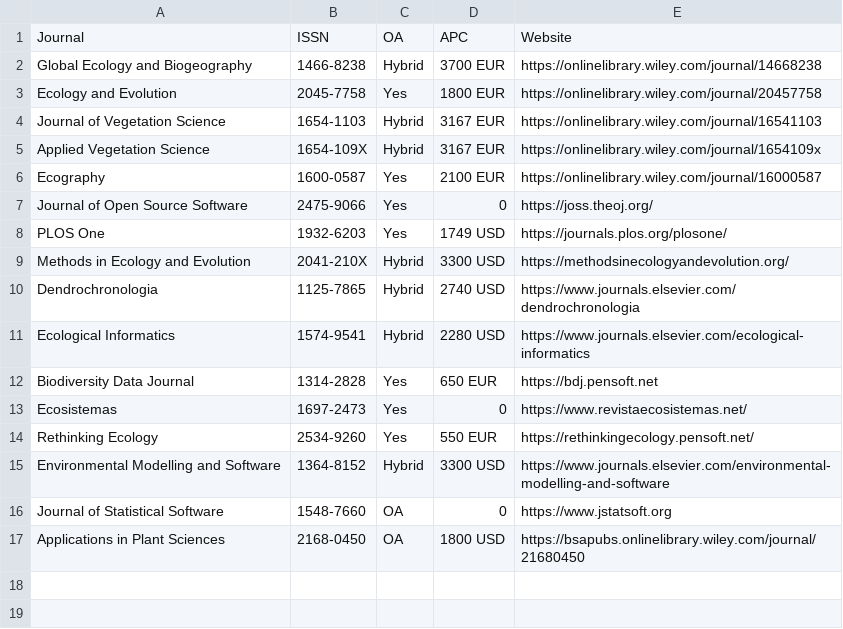
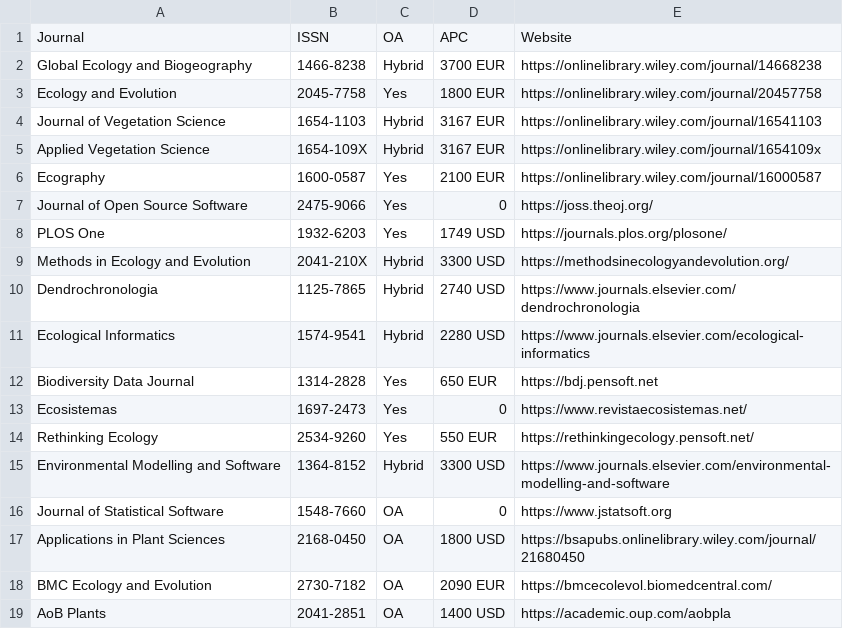
Before and after one commit to Pakillo/journals-software-ecology, a CSV file: journals_software_ecology.csv, drawn as a sheet; the diff names each change by its address in the sheet, - before the commit and + after, or states it on an @@ line.

Commit message:
add more journals

```diff
--- a/journals_software_ecology.csv
+++ b/journals_software_ecology.csv
+row 18: BMC Ecology and Evolution | 2730-7182 | OA | 2090 EUR | https://bmcecolevol.biomedcentral.com/
+row 19: AoB Plants | 2041-2851 | OA | 1400 USD | https://academic.oup.com/aobpla
```
Also changed, not shown: 1 other file.
